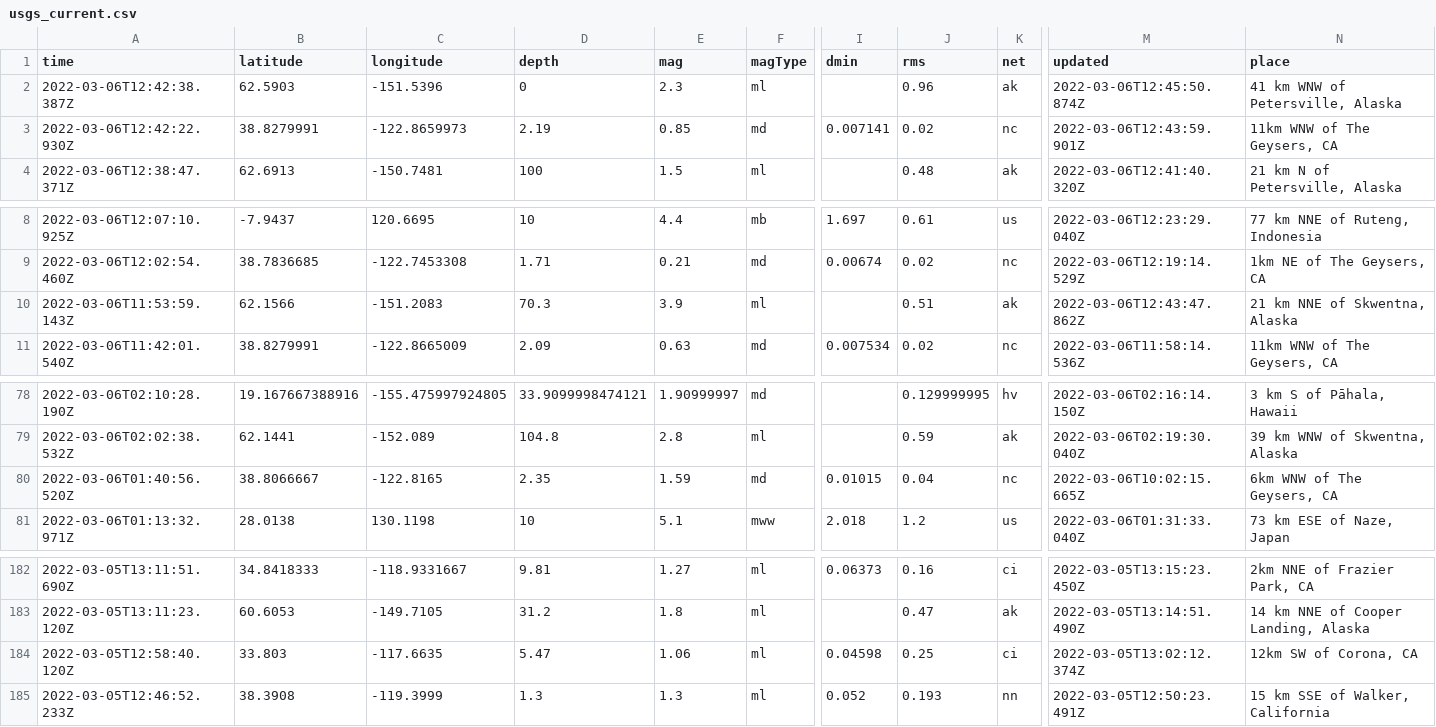
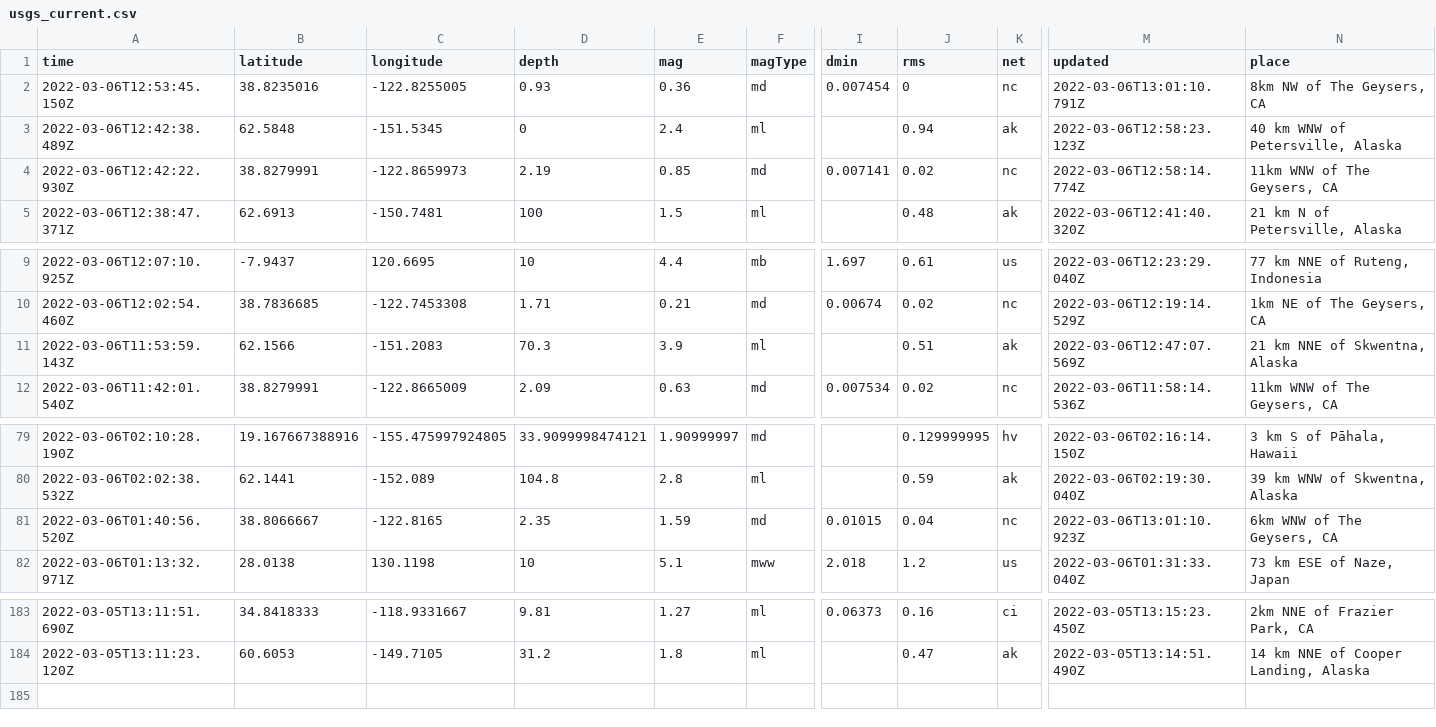
Before and after one commit to johnstont05/nicar22-github-actions, a CSV file: usgs_current.csv, drawn as a sheet; only a part is shown, gaps mark what is left out; removed rows and columns are numbered as before the commit, all else as after; rows hold the shown columns only; the diff names each change by its address in the sheet, - before the commit and + after, or states it on an @@ line.

```diff
--- a/usgs_current.csv
+++ b/usgs_current.csv
+row 2: 2022-03-06T12:53:45.150Z | 38.8235016 | -122.8255005 | 0.93 | 0.36 | md | 0.007454 | 0 | nc | 2022-03-06T13:01:10.791Z | 8km NW of The Geysers, CA
-A3 (time): 2022-03-06T12:42:38.387Z
+A3 (time): 2022-03-06T12:42:38.489Z
-B3 (latitude): 62.5903
+B3 (latitude): 62.5848
-C3 (longitude): -151.5396
+C3 (longitude): -151.5345
-E3 (mag): 2.3
+E3 (mag): 2.4
-J3 (rms): 0.96
+J3 (rms): 0.94
-M3 (updated): 2022-03-06T12:45:50.874Z
+M3 (updated): 2022-03-06T12:58:23.123Z
-N3 (place): 41 km WNW of Petersville, Alaska
+N3 (place): 40 km WNW of Petersville, Alaska
-M4 (updated): 2022-03-06T12:43:59.901Z
+M4 (updated): 2022-03-06T12:58:14.774Z
-M11 (updated): 2022-03-06T12:43:47.862Z
+M11 (updated): 2022-03-06T12:47:07.569Z
-M81 (updated): 2022-03-06T10:02:15.665Z
+M81 (updated): 2022-03-06T13:01:10.923Z
-row 184: 2022-03-05T12:58:40.120Z | 33.803 | -117.6635 | 5.47 | 1.06 | ml | 0.04598 | 0.25 | ci | 2022-03-05T13:02:12.374Z | 12km SW of Corona, CA
-row 185: 2022-03-05T12:46:52.233Z | 38.3908 | -119.3999 | 1.3 | 1.3 | ml | 0.052 | 0.193 | nn | 2022-03-05T12:50:23.491Z | 15 km SSE of Walker, California
```
Also changed, not shown: usgs_main.csv.
